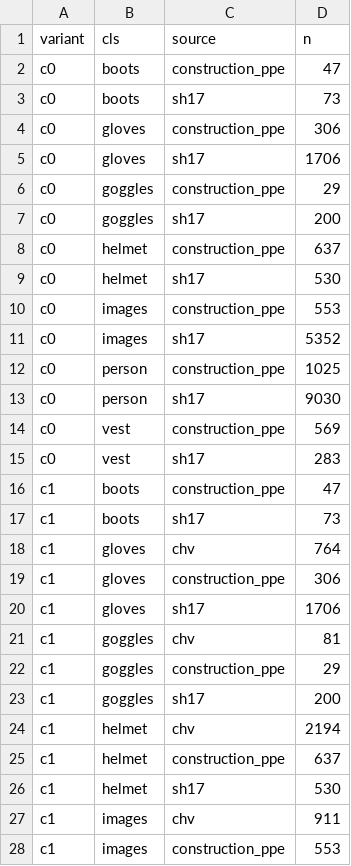
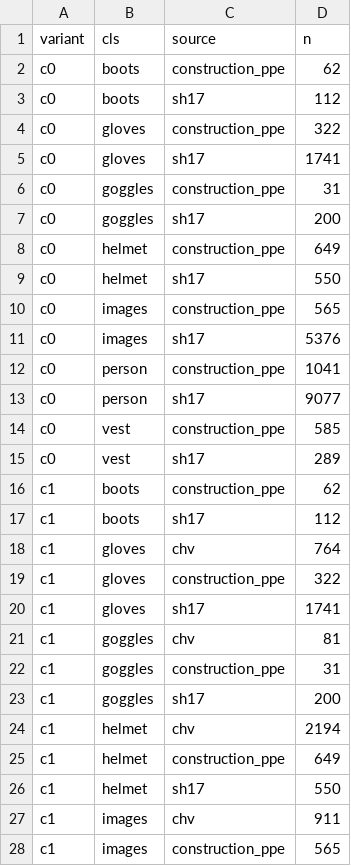
Before and after one commit to phppp-1701/PPE_Project, a CSV file: data/ppe6/variants/compare.csv, drawn as a sheet; only a part is shown; the diff covers the shown part only.

```diff
--- a/data/ppe6/variants/compare.csv
+++ b/data/ppe6/variants/compare.csv
@@ -1,28 +1,28 @@
 variant,cls,source,n
-c0,boots,construction_ppe,47
-c0,boots,sh17,73
-c0,gloves,construction_ppe,306
-c0,gloves,sh17,1706
-c0,goggles,construction_ppe,29
+c0,boots,construction_ppe,62
+c0,boots,sh17,112
+c0,gloves,construction_ppe,322
+c0,gloves,sh17,1741
+c0,goggles,construction_ppe,31
 c0,goggles,sh17,200
-c0,helmet,construction_ppe,637
-c0,helmet,sh17,530
-c0,images,construction_ppe,553
-c0,images,sh17,5352
-c0,person,construction_ppe,1025
-c0,person,sh17,9030
-c0,vest,construction_ppe,569
-c0,vest,sh17,283
-c1,boots,construction_ppe,47
-c1,boots,sh17,73
+c0,helmet,construction_ppe,649
+c0,helmet,sh17,550
+c0,images,construction_ppe,565
+c0,images,sh17,5376
+c0,person,construction_ppe,1041
+c0,person,sh17,9077
+c0,vest,construction_ppe,585
+c0,vest,sh17,289
+c1,boots,construction_ppe,62
+c1,boots,sh17,112
 c1,gloves,chv,764
-c1,gloves,construction_ppe,306
-c1,gloves,sh17,1706
+c1,gloves,construction_ppe,322
+c1,gloves,sh17,1741
 c1,goggles,chv,81
-c1,goggles,construction_ppe,29
+c1,goggles,construction_ppe,31
 c1,goggles,sh17,200
 c1,helmet,chv,2194
-c1,helmet,construction_ppe,637
-c1,helmet,sh17,530
+c1,helmet,construction_ppe,649
+c1,helmet,sh17,550
 c1,images,chv,911
-c1,images,construction_ppe,553
+c1,images,construction_ppe,565
```
Also changed, not shown: 19 edited cells elsewhere in this file, data/ppe6/variants/loss_table.csv, 9 other files.
